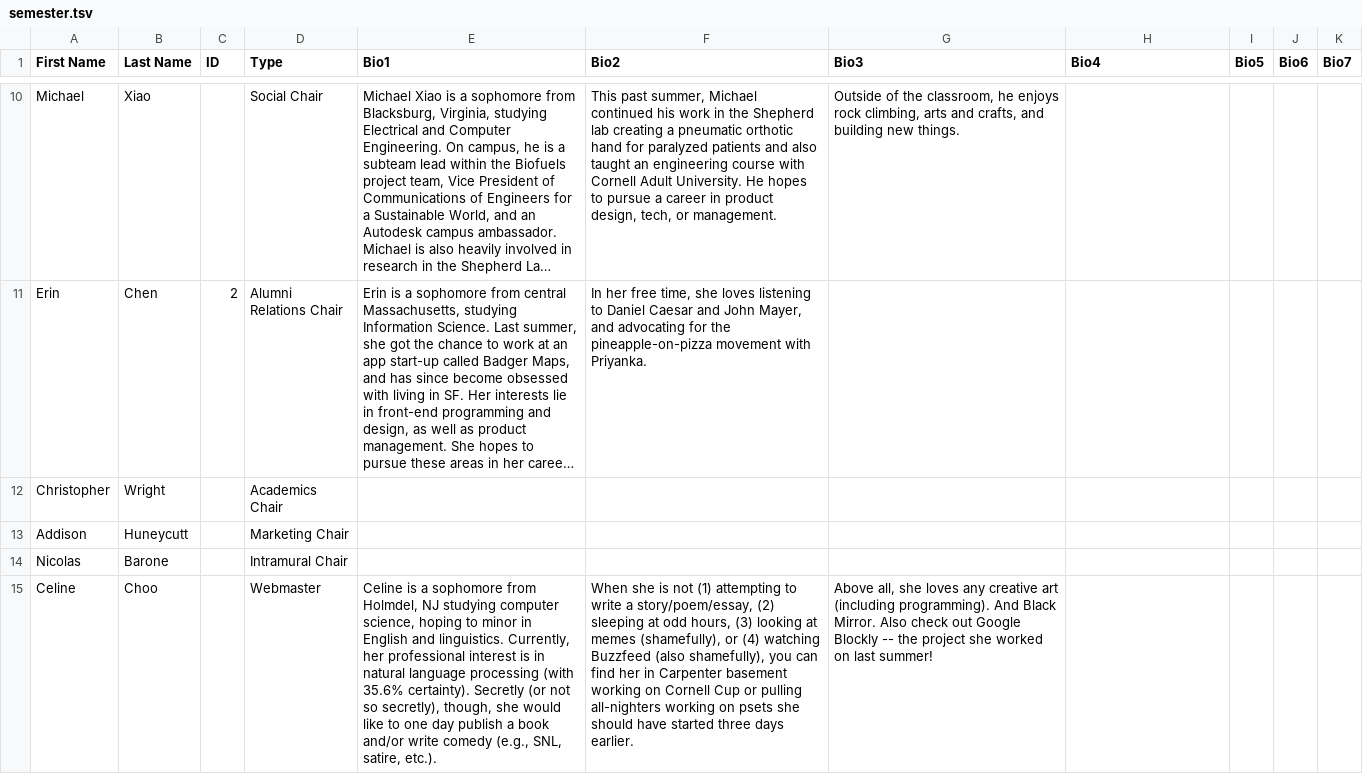
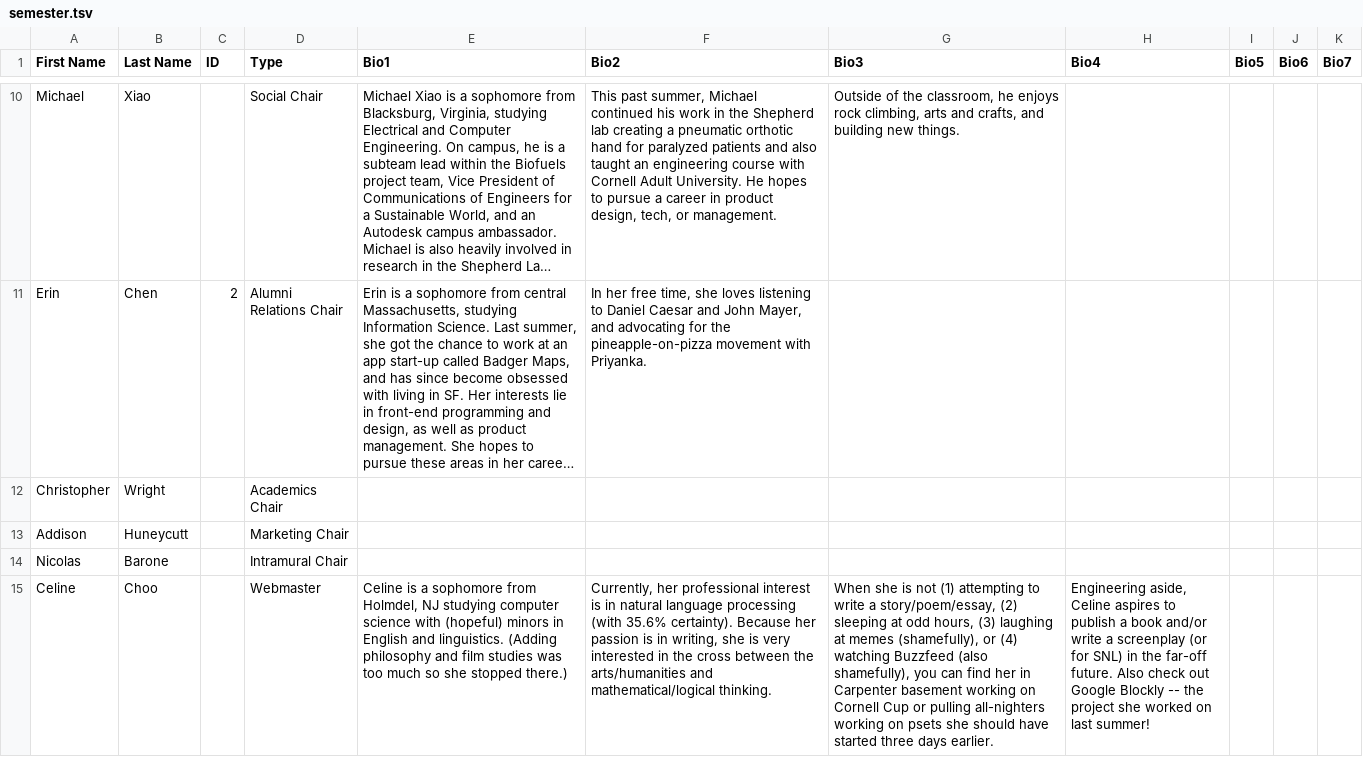
Before and after one commit to cornellWebmaster/ttFlask, a TSV file: data/brothers/semester.tsv, drawn as a sheet; only a part is shown, gaps mark what is left out; long unchanged cells end in …; the diff names each change by its address in the sheet, - before the commit and + after, or states it on an @@ line.

```diff
--- a/data/brothers/semester.tsv
+++ b/data/brothers/semester.tsv
-E15 (Bio1): …studying computer science, hoping to minor in English and linguistics. Currently, her professional interest is in natural language processing (with 35.6% certainty). Secretly (or not so secretly), though, she would like to one day publish a book and/or write comedy (e.g., SNL, satire, etc.).
+E15 (Bio1): …studying computer science with (hopeful) minors in English and linguistics. (Adding philosophy and film studies was too much so she stopped there.)
-F15 (Bio2): When she is not (1) attempting to write a story/poem/essay, (2) sleeping at odd hours, (3) looking at memes (shamefully), or (4) watching Buzzfeed (also shamefully), you can find her in Carpenter basement working on Cornell Cup or pulling all-nighters working on psets she should have started three days earlier.
+F15 (Bio2): Currently, her professional interest is in natural language processing (with 35.6% certainty). Because her passion is in writing, she is very interested in the cross between the arts/humanities and mathematical/logical thinking.
-G15 (Bio3): Above all, she loves any creative art (including programming). And Black Mirror. Also check out Google Blockly -- the project she worked on last summer!
+G15 (Bio3): When she is not (1) attempting to write a story/poem/essay, (2) sleeping at odd hours, (3) laughing at memes (shamefully), or (4) watching Buzzfeed (also shamefully), you can find her in Carpenter basement working on Cornell Cup or pulling all-nighters working on psets she should have started three days earlier.
-H15 (Bio4): (empty)
+H15 (Bio4): Engineering aside, Celine aspires to publish a book and/or write a screenplay (or for SNL) in the far-off future. Also check out Google Blockly -- the project she worked on last summer!
```
Also changed, not shown: data/brothers/brothers.tsv, data/brothers/core.tsv, 15 other files.
